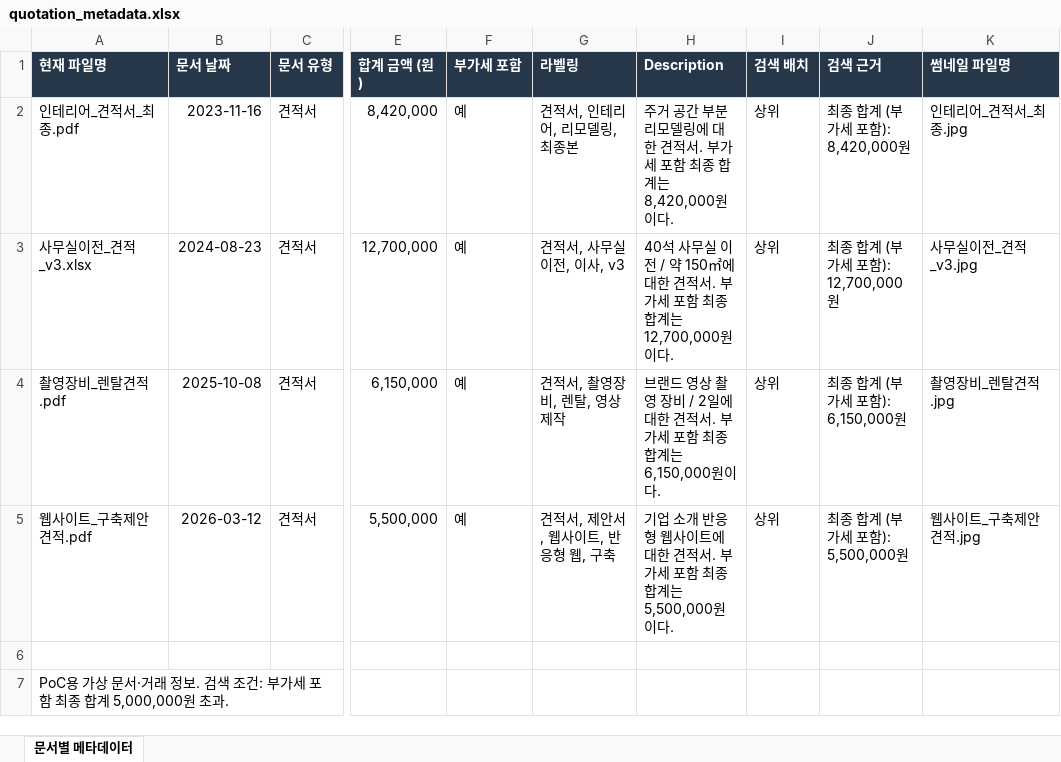
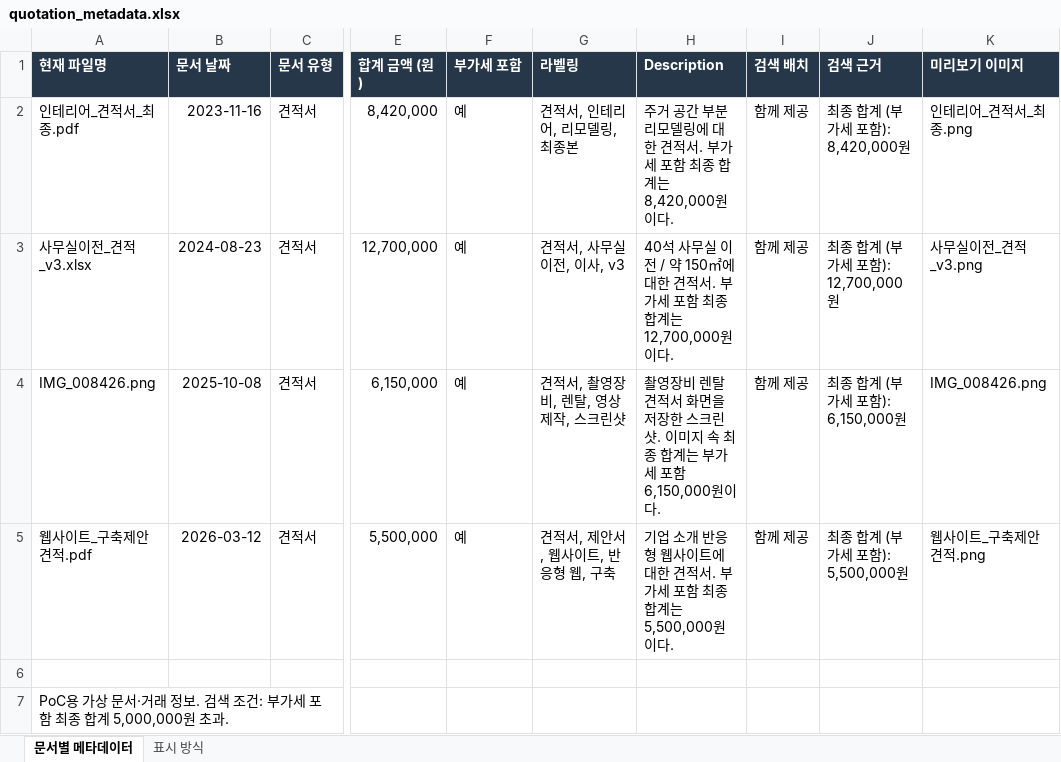
Before and after one commit to jaewonize/AI-Dictionary, an Excel workbook: 03_quotation/quotation_metadata.xlsx, sheet 문서별 메타데이터, drawn as a sheet; only a part is shown, gaps mark what is left out; values as stored, in another font and other column widths than the file's, no borders; table styles not drawn; the diff names each change by its address in the sheet, - before the commit and + after, or states it on an @@ line.

```diff
--- a/03_quotation/quotation_metadata.xlsx (sheet 문서별 메타데이터)
+++ b/03_quotation/quotation_metadata.xlsx (sheet 문서별 메타데이터)
+sheet tab: 표시 방식
-K1: 썸네일 파일명
+K1: 미리보기 이미지
-I2:I5 (검색 배치): 상위
+I2:I5 (검색 배치): 함께 제공
-K2 (미리보기 이미지): 인테리어_견적서_최종.jpg
+K2 (미리보기 이미지): 인테리어_견적서_최종.png
-K3 (미리보기 이미지): 사무실이전_견적_v3.jpg
+K3 (미리보기 이미지): 사무실이전_견적_v3.png
-A4 (현재 파일명): 촬영장비_렌탈견적.pdf
+A4 (현재 파일명): IMG_008426.png
-G4 (라벨링): 견적서, 촬영장비, 렌탈, 영상 제작
+G4 (라벨링): 견적서, 촬영장비, 렌탈, 영상 제작, 스크린샷
-H4 (Description): 브랜드 영상 촬영 장비 / 2일에 대한 견적서. 부가세 포함 최종 합계는 6,150,000원이…
+H4 (Description): 촬영장비 렌탈 견적서 화면을 저장한 스크린샷. 이미지 속 최종 합계는 부가세 포함 6,150,000원이…
-K4 (미리보기 이미지): 촬영장비_렌탈견적.jpg
+K4 (미리보기 이미지): IMG_008426.png
-K5 (미리보기 이미지): 웹사이트_구축제안견적.jpg
+K5 (미리보기 이미지): 웹사이트_구축제안견적.png
```
Also changed, not shown: 26 other files.
